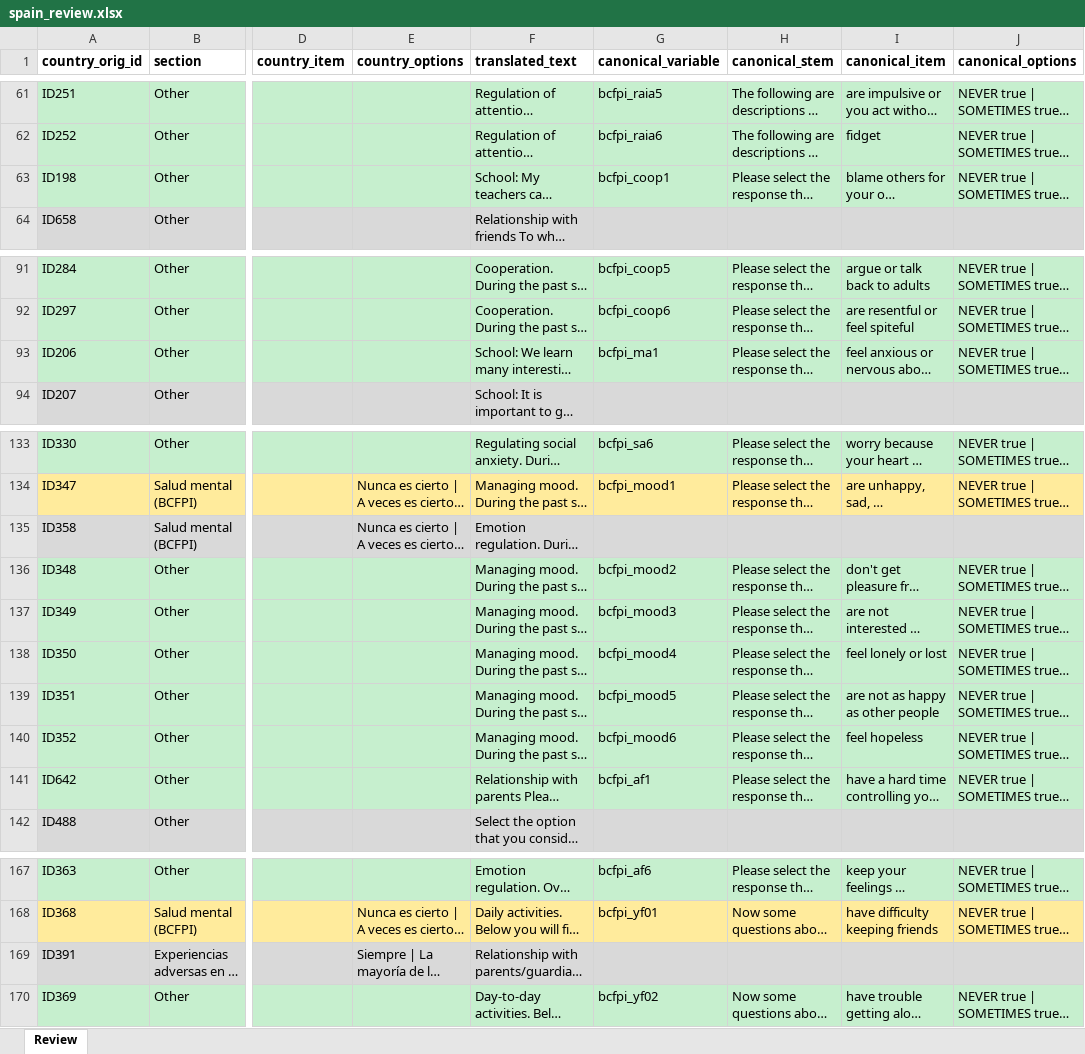
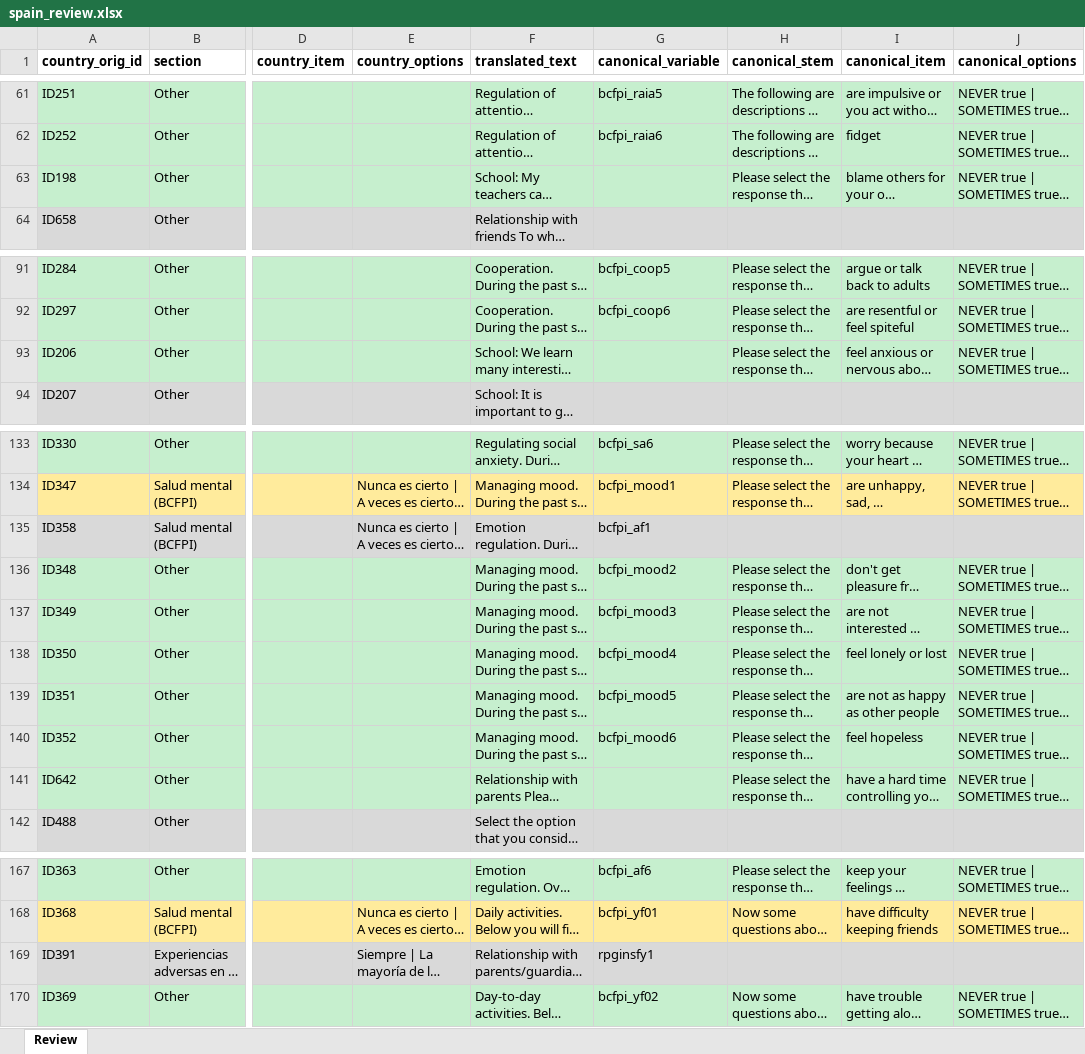
Before and after one commit to gbiele/mentor-survey-audit, an Excel workbook: data/country_maps/spain_review.xlsx, sheet Review, drawn as a sheet; only a part is shown, gaps mark what is left out; long unchanged cells end in …; values as stored, in another font and other column widths than the file's, no borders; the diff covers the shown part only; the diff names each change by its address in the sheet, - before the commit and + after, or states it on an @@ line.

Commit message:
fix: prefer the survey country's alias when matching columns
Spain headers were matching another country's variable id, so core columns and Spanish answers were assigned to the wrong variables. Trailing answer tags are only ID plus digits, so [COUNTRY] and codes such as (ES) stay.

```diff
--- a/data/country_maps/spain_review.xlsx (sheet Review)
+++ b/data/country_maps/spain_review.xlsx (sheet Review)
-G63 (canonical_variable): bcfpi_coop1
+G63 (canonical_variable): (empty)
-G93 (canonical_variable): bcfpi_ma1
+G93 (canonical_variable): (empty)
-G135 (canonical_variable): (empty)
+G135 (canonical_variable): bcfpi_af1
-G141 (canonical_variable): bcfpi_af1
+G141 (canonical_variable): (empty)
-G169 (canonical_variable): (empty)
+G169 (canonical_variable): rpginsfy1
```
Also changed, not shown: 9 edited cells elsewhere in this sheet, 11 other files.
